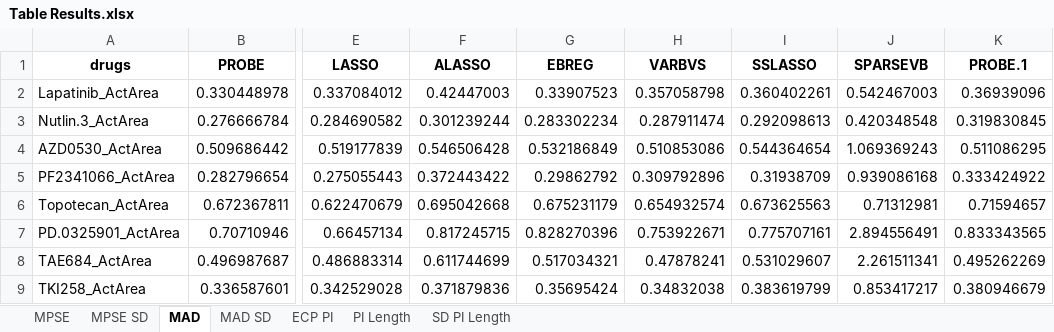
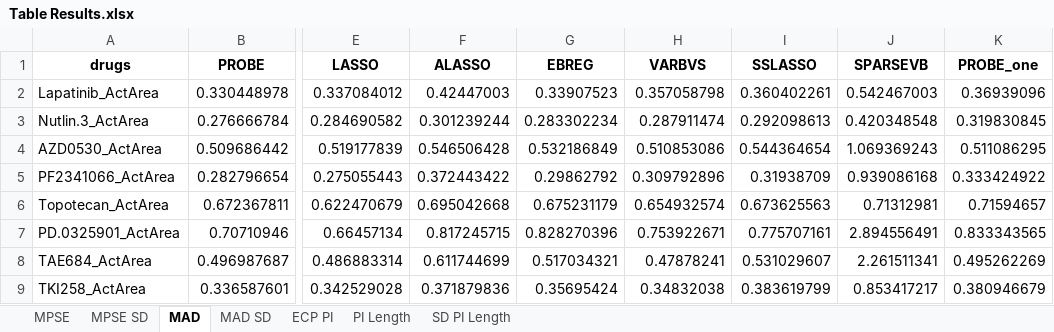
Before and after one commit to alexmclain/PROBE, an Excel workbook: Drug Response Example/Table Results.xlsx, sheet MAD, drawn as a sheet; only a part is shown, gaps mark what is left out; values as stored, in another font and other column widths than the file's, no borders; the diff names each change by its address in the sheet, - before the commit and + after, or states it on an @@ line.

```diff
--- a/Drug Response Example/Table Results.xlsx (sheet MAD)
+++ b/Drug Response Example/Table Results.xlsx (sheet MAD)
-K1: PROBE.1
+K1: PROBE_one
```
Also changed, not shown: sheet MPSE SD, sheet MAD SD, sheet MPSE, 10 other files.
